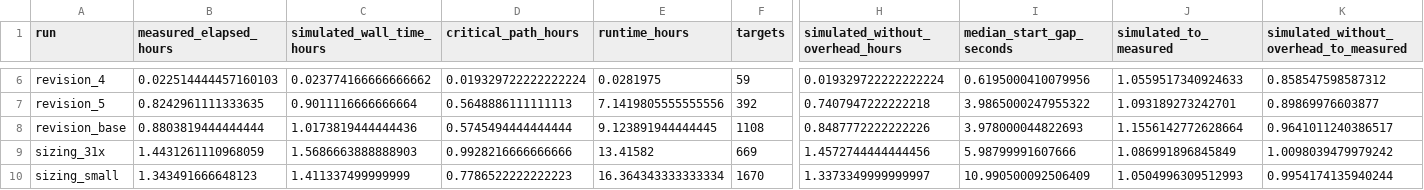
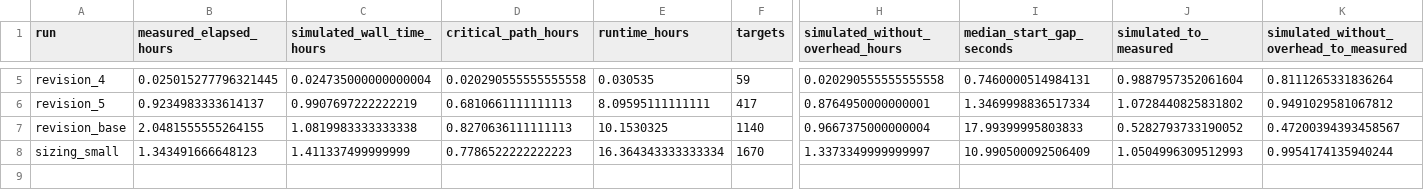
Before and after one commit to koefoeden/multiomeR, a TSV file: pipeline_manuscript_figures/results/data/benchmark_simulation_check.tsv, drawn as a sheet; only a part is shown, gaps mark what is left out; removed rows and columns are numbered as before the commit, all else as after; rows hold the shown columns only; the diff covers the shown part only; the diff names each change by its address in the sheet, - before the commit and + after, or states it on an @@ line.

```diff
--- a/pipeline_manuscript_figures/results/data/benchmark_simulation_check.tsv
+++ b/pipeline_manuscript_figures/results/data/benchmark_simulation_check.tsv
-B5 (measured_elapsed_hours): 0.022514444457160103
+B5 (measured_elapsed_hours): 0.025015277796321445
-C5 (simulated_wall_time_hours): 0.023774166666666662
+C5 (simulated_wall_time_hours): 0.024735000000000004
-D5 (critical_path_hours): 0.019329722222222224
+D5 (critical_path_hours): 0.020290555555555558
-E5 (runtime_hours): 0.0281975
+E5 (runtime_hours): 0.030535
-H5 (simulated_without_overhead_hours): 0.019329722222222224
+H5 (simulated_without_overhead_hours): 0.020290555555555558
-I5 (median_start_gap_seconds): 0.6195000410079956
+I5 (median_start_gap_seconds): 0.7460000514984131
-J5 (simulated_to_measured): 1.0559517340924633
+J5 (simulated_to_measured): 0.9887957352061604
-K5: 0.858547598587312
+K5: 0.8111265331836264
-B6 (measured_elapsed_hours): 0.8242961111333635
+B6 (measured_elapsed_hours): 0.9234983333614137
-C6 (simulated_wall_time_hours): 0.9011116666666664
+C6 (simulated_wall_time_hours): 0.9907697222222219
-D6 (critical_path_hours): 0.5648886111111113
+D6 (critical_path_hours): 0.6810661111111113
-E6 (runtime_hours): 7.1419805555555556
+E6 (runtime_hours): 8.09595111111111
-F6 (targets): 392
+F6 (targets): 417
-H6 (simulated_without_overhead_hours): 0.7407947222222218
+H6 (simulated_without_overhead_hours): 0.8764950000000001
-I6 (median_start_gap_seconds): 3.9865000247955322
+I6 (median_start_gap_seconds): 1.3469998836517334
-J6 (simulated_to_measured): 1.093189273242701
+J6 (simulated_to_measured): 1.0728440825831802
-K6: 0.89869976603877
+K6: 0.9491029581067812
-B7 (measured_elapsed_hours): 0.8803819444444444
+B7 (measured_elapsed_hours): 2.0481555555264155
-C7 (simulated_wall_time_hours): 1.0173819444444436
+C7 (simulated_wall_time_hours): 1.0819983333333338
-D7 (critical_path_hours): 0.5745494444444444
+D7 (critical_path_hours): 0.8270636111111113
-E7 (runtime_hours): 9.123891944444445
+E7 (runtime_hours): 10.1530325
-F7 (targets): 1108
+F7 (targets): 1140
-H7 (simulated_without_overhead_hours): 0.8487772222222226
+H7 (simulated_without_overhead_hours): 0.9667375000000004
-I7 (median_start_gap_seconds): 3.978000044822693
+I7 (median_start_gap_seconds): 17.99399995803833
-J7 (simulated_to_measured): 1.1556142772628664
+J7 (simulated_to_measured): 0.5282793733190052
-K7: 0.9641011240386517
+K7: 0.47200394393458567
-row 9: sizing_31x | 1.4431261110968059 | 1.5686663888888903 | 0.9928216666666666 | 13.41582 | 669 | 1.4572744444444456 | 5.98799991607666 | 1.086991896845849 | 1.0098039479979242
```
Also changed, not shown: 1 removed row and 32 edited cells elsewhere in this file, pipeline_manuscript_figures/results/data/benchmark_revisions.tsv, pipeline_manuscript_figures/results/data/benchmark_sizing.tsv, 20 other files.
